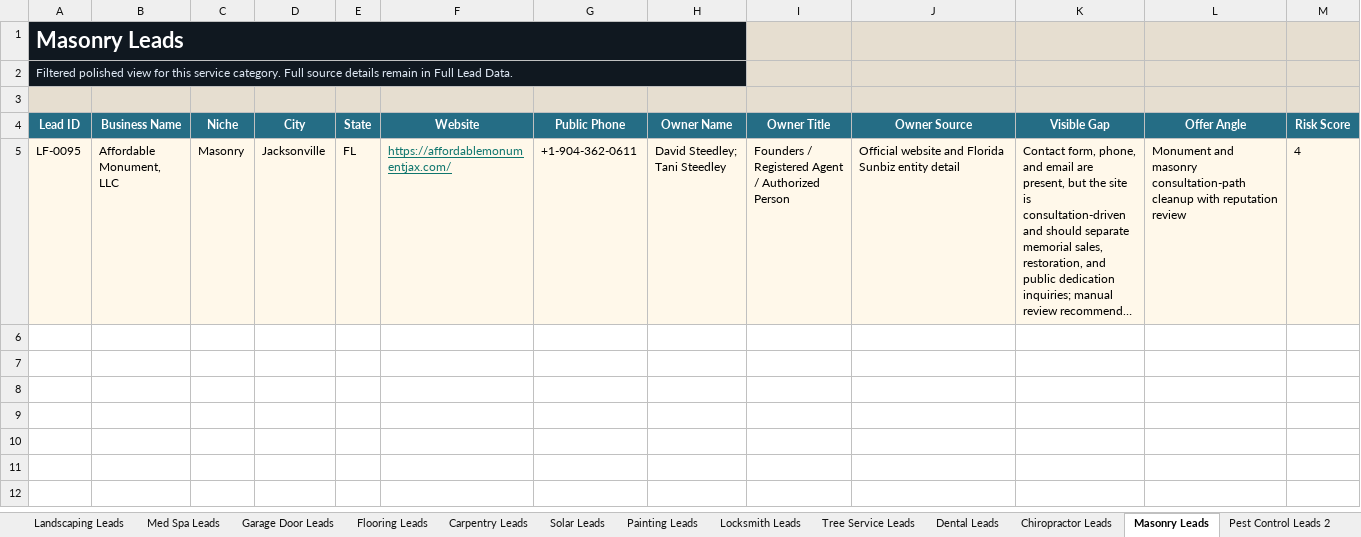
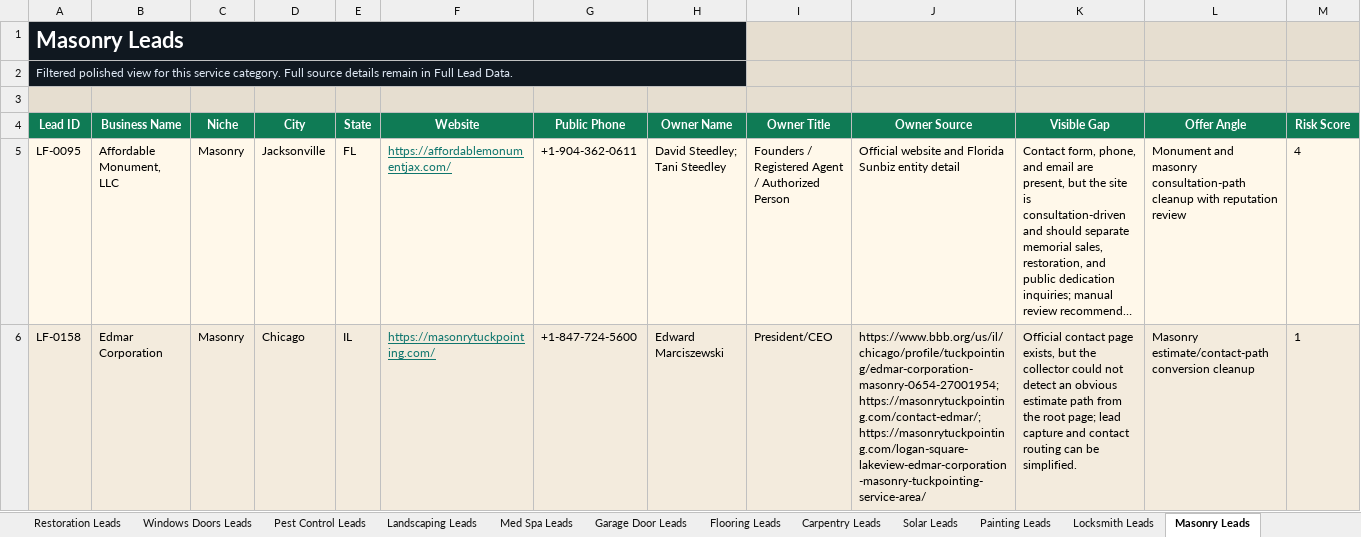
Before and after one commit to x0VIER/leadforge-reboot, an Excel workbook: LeadForge_Reboot/data/views/LeadForge_Master_Viewer.xlsx, sheet Masonry Leads, drawn as a sheet; only a part is shown; long unchanged cells end in …; values as stored, in another font and other column widths than the file's, no borders; conditional formats not drawn; rows hold the shown columns only; the diff covers the shown part only; the diff names each change by its address in the sheet, - before the commit and + after, or states it on an @@ line.

Commit message:
Merge Chicago masonry lead batch

```diff
--- a/LeadForge_Reboot/data/views/LeadForge_Master_Viewer.xlsx (sheet Masonry Leads)
+++ b/LeadForge_Reboot/data/views/LeadForge_Master_Viewer.xlsx (sheet Masonry Leads)
-A4:M4 fill: #256D85
+A4:M4 fill: #0F7B55
+row 6: LF-0158 | Edmar Corporation | Masonry | Chicago | IL | https://masonrytuckpointing.com/ | +1-847-724-5600 | Edward Marciszewski | President/CEO | https://www.bbb.org/us/il/chicago/profile/tuckpointing/edmar-corporation-masonry-0654-27001954; https://masonrytuckpointing.com/contact-edmar/; https://masonrytuckpointing.com/logan-square-lakeview-edmar-corporation-masonry-tuckpointing-service-area/ | Official contact page exists, but the collector could not detect an obvious estimate path from the root page; lead capture and contact routing can be simplified. | Masonry estimate/contact-path conversion cleanup | 1
```
Also changed, not shown: cell formats elsewhere in this sheet, sheet Data Quality, sheet Full Lead Data, sheet Lead Board, sheet Owner Evidence, sheet Dental Leads, sheet Tree Service Leads, 1 more sheet, other sheet tabs, 18 other files.
